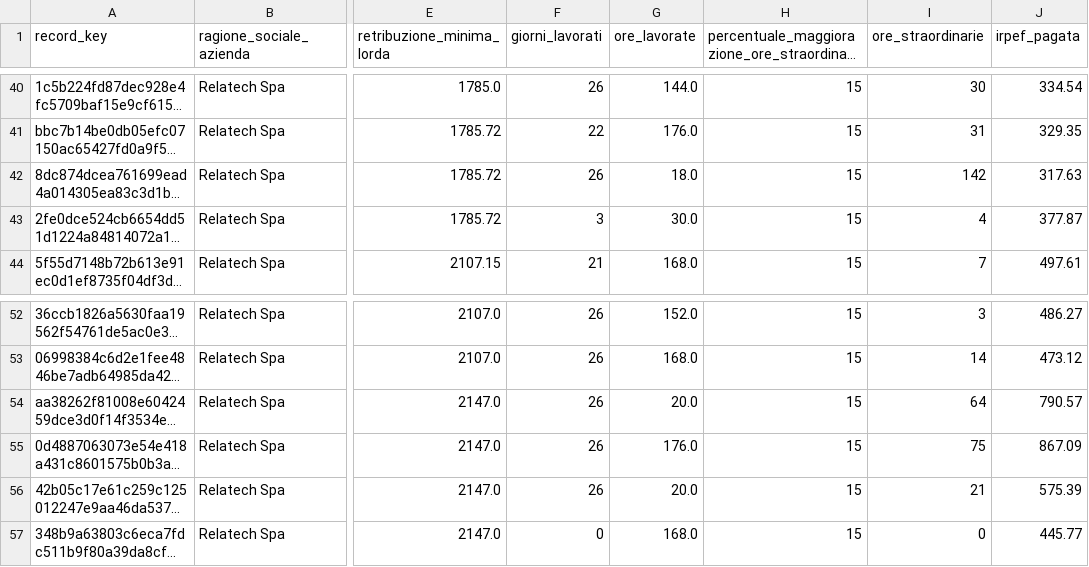
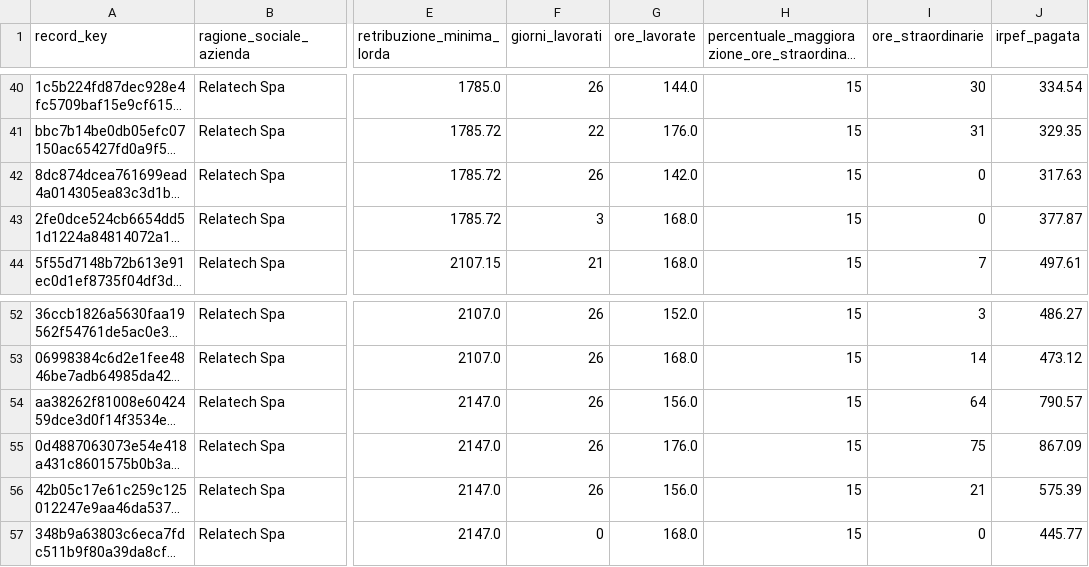
Before and after one commit to Christian80089/PdfExtract, a CSV file: resources/output_data/salary/salary_history.csv, drawn as a sheet; only a part is shown, gaps mark what is left out; long unchanged cells end in …; the diff names each change by its address in the sheet, - before the commit and + after, or states it on an @@ line.

```diff
--- a/resources/output_data/salary/salary_history.csv
+++ b/resources/output_data/salary/salary_history.csv
-G42 (ore_lavorate): 18.0
+G42 (ore_lavorate): 142.0
-I42 (ore_straordinarie): 142
+I42 (ore_straordinarie): 0
-G43 (ore_lavorate): 30.0
+G43 (ore_lavorate): 168.0
-I43 (ore_straordinarie): 4
+I43 (ore_straordinarie): 0
-G54 (ore_lavorate): 20.0
+G54 (ore_lavorate): 156.0
-G56 (ore_lavorate): 20.0
+G56 (ore_lavorate): 156.0
```
Also changed, not shown: 1 other file.
